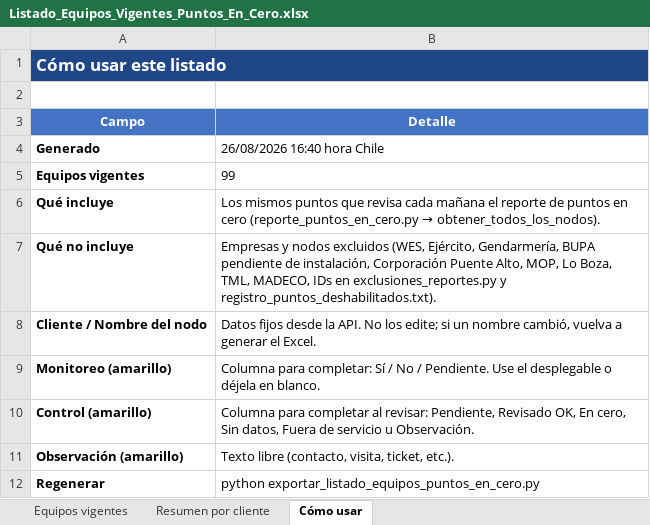
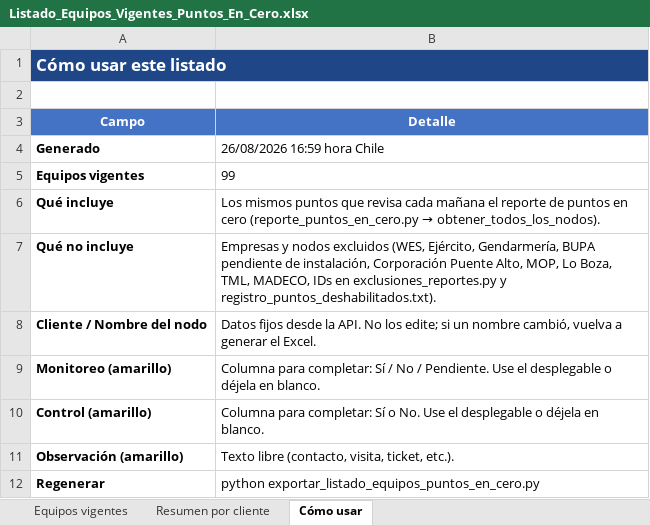
Before and after one commit to anibaloperacionesWes/wes-scripts, an Excel workbook: reports/Puntos_En_Cero/Listado_Equipos_Vigentes_Puntos_En_Cero.xlsx, sheet Cómo usar, drawn as a sheet; values as stored, in another font and other column widths than the file's, no borders; the diff names each change by its address in the sheet, - before the commit and + after, or states it on an @@ line.

```diff
--- a/reports/Puntos_En_Cero/Listado_Equipos_Vigentes_Puntos_En_Cero.xlsx (sheet Cómo usar)
+++ b/reports/Puntos_En_Cero/Listado_Equipos_Vigentes_Puntos_En_Cero.xlsx (sheet Cómo usar)
-B4 (Detalle): 26/08/2026 16:40 hora Chile
+B4 (Detalle): 26/08/2026 16:59 hora Chile
-B10 (Detalle): Columna para completar al revisar: Pendiente, Revisado OK, En cero, Sin datos, Fuera de servicio u Observación.
+B10 (Detalle): Columna para completar: Sí o No. Use el desplegable o déjela en blanco.
```
Also changed, not shown: sheet Resumen por cliente, sheet Equipos vigentes.
